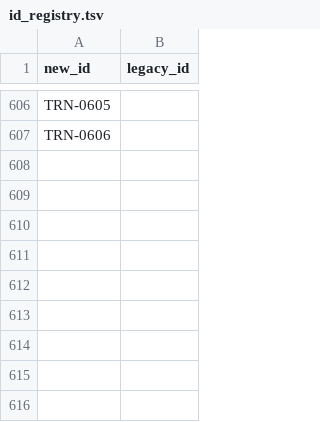
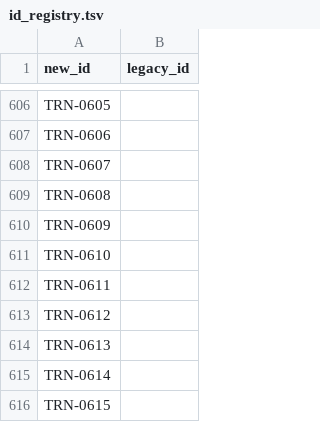
Before and after one commit to RinshannKaihou/training_error_review, a TSV file: catalog/id_registry.tsv, drawn as a sheet; only a part is shown, gaps mark what is left out; the diff names each change by its address in the sheet, - before the commit and + after, or states it on an @@ line.

```diff
--- a/catalog/id_registry.tsv
+++ b/catalog/id_registry.tsv
+row 608: TRN-0607
+row 609: TRN-0608
+row 610: TRN-0609
+row 611: TRN-0610
+row 612: TRN-0611
+row 613: TRN-0612
+row 614: TRN-0613
+row 615: TRN-0614
+row 616: TRN-0615
```
Also changed, not shown: 17 other files.
